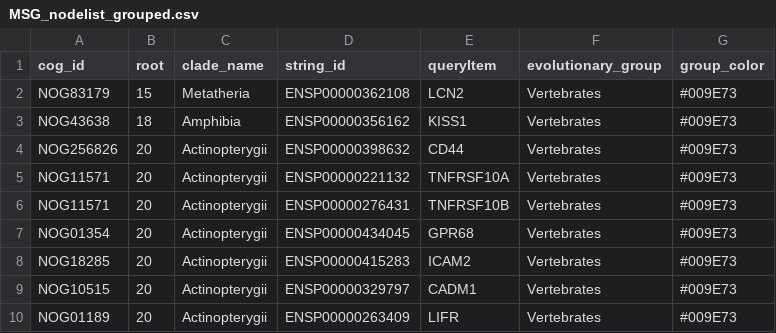
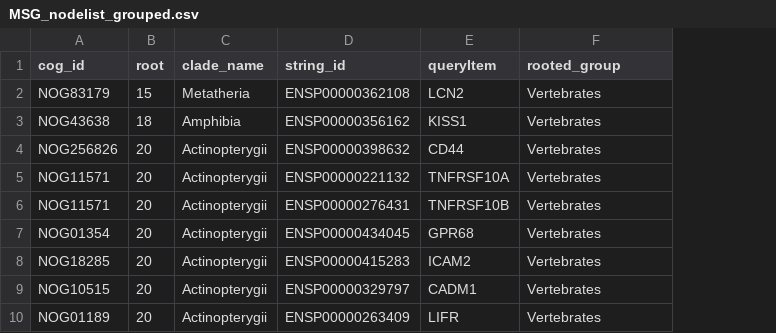
Before and after one commit to dalmolingroup/metastasisevolution, a CSV file: results/orthology_data/MSG_nodelist_grouped.csv, drawn as a sheet; only a part is shown; the diff names each change by its address in the sheet, - before the commit and + after, or states it on an @@ line.

```diff
--- a/results/orthology_data/MSG_nodelist_grouped.csv
+++ b/results/orthology_data/MSG_nodelist_grouped.csv
-column G (group_color), rows 2-10: all #009E73
-F1: evolutionary_group
+F1: rooted_group
```
Also changed, not shown: results/paper_data/MSG_KEGG_enrichment_combined.csv, results/paper_data/MSG_KEGG_enrichment_multicellular.csv, 37 other files.
